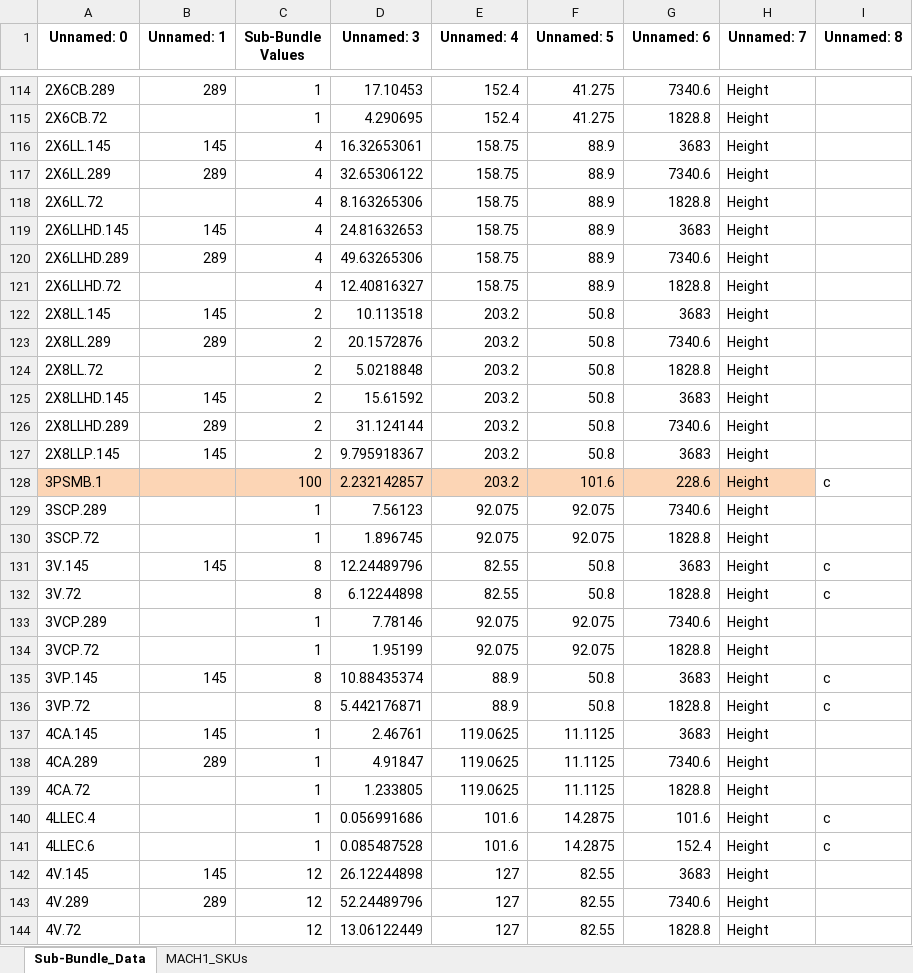
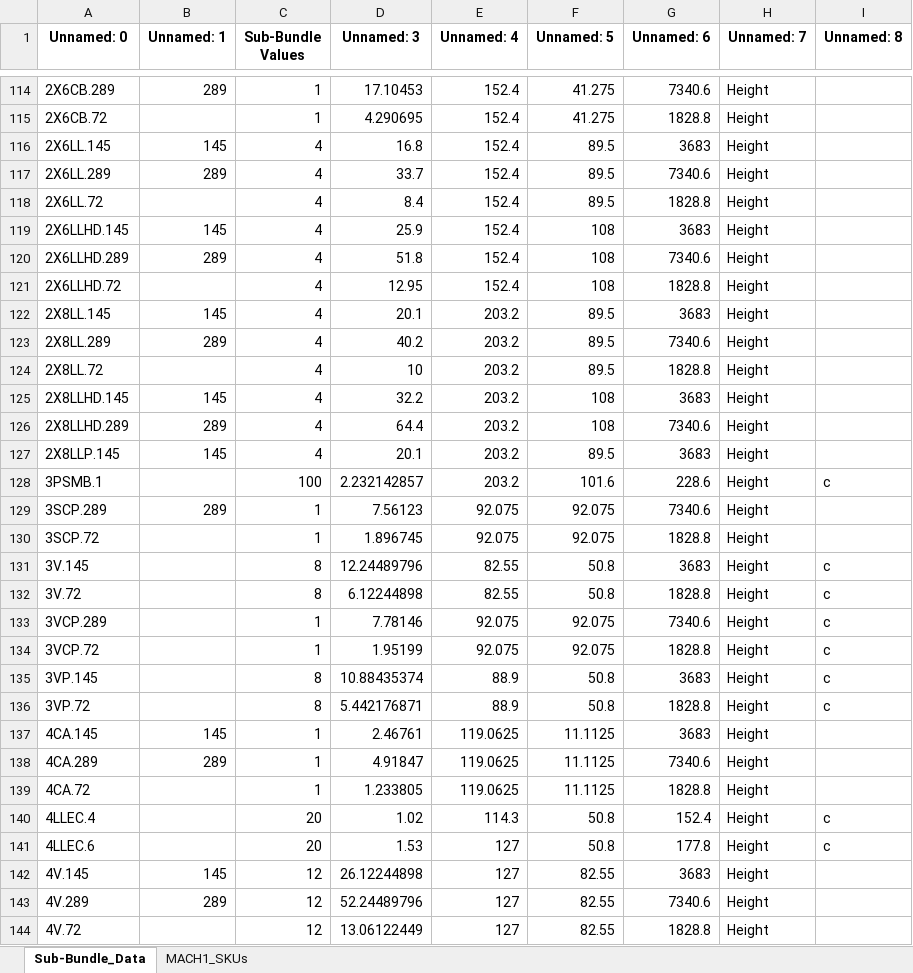
Before and after one commit to BraedonM/bundle-optimization, an Excel workbook: src/Sub-Bundle_Data.xlsx, sheet Sub-Bundle_Data, drawn as a sheet; only a part is shown, gaps mark what is left out; values as stored, in another font and other column widths than the file's, no borders; the diff covers the shown part only; the diff names each change by its address in the sheet, - before the commit and + after, or states it on an @@ line.

```diff
--- a/src/Sub-Bundle_Data.xlsx (sheet Sub-Bundle_Data)
+++ b/src/Sub-Bundle_Data.xlsx (sheet Sub-Bundle_Data)
-D116 (Unnamed: 3): 16.32653061
+D116 (Unnamed: 3): 16.8
-E116:E121 (Unnamed: 4): 158.75
+E116:E121 (Unnamed: 4): 152.4
-F116:F118 (Unnamed: 5): 88.9
+F116:F118 (Unnamed: 5): 89.5
-D117 (Unnamed: 3): 32.65306122
+D117 (Unnamed: 3): 33.7
-D118 (Unnamed: 3): 8.163265306
+D118 (Unnamed: 3): 8.4
-D119 (Unnamed: 3): 24.81632653
+D119 (Unnamed: 3): 25.9
-F119:F121 (Unnamed: 5): 88.9
+F119:F121 (Unnamed: 5): 108
-D120 (Unnamed: 3): 49.63265306
+D120 (Unnamed: 3): 51.8
-D121 (Unnamed: 3): 12.40816327
+D121 (Unnamed: 3): 12.95
-C122:C127 (Sub-Bundle Values): 2
+C122:C127 (Sub-Bundle Values): 4
-D122 (Unnamed: 3): 10.113518
+D122 (Unnamed: 3): 20.1
-F122:F124 (Unnamed: 5): 50.8
+F122:F124 (Unnamed: 5): 89.5
-D123 (Unnamed: 3): 20.1572876
+D123 (Unnamed: 3): 40.2
-D124 (Unnamed: 3): 5.0218848
+D124 (Unnamed: 3): 10
-D125 (Unnamed: 3): 15.61592
+D125 (Unnamed: 3): 32.2
-F125:F126 (Unnamed: 5): 50.8
+F125:F126 (Unnamed: 5): 108
-D126 (Unnamed: 3): 31.124144
+D126 (Unnamed: 3): 64.4
-D127 (Unnamed: 3): 9.795918367
+D127 (Unnamed: 3): 20.1
-F127 (Unnamed: 5): 50.8
+F127 (Unnamed: 5): 89.5
-A128:H128 fill: #FCD5B5
+A128:H128 fill: none
-B129 (Unnamed: 1): (empty)
+B129 (Unnamed: 1): 289
-B131 (Unnamed: 1): 145
+B131 (Unnamed: 1): (empty)
-I133:I134 (Unnamed: 8): (empty)
+I133:I134 (Unnamed: 8): c
-B135 (Unnamed: 1): 145
+B135 (Unnamed: 1): (empty)
-C140:C141 (Sub-Bundle Values): 1
+C140:C141 (Sub-Bundle Values): 20
-D140 (Unnamed: 3): 0.056991686
+D140 (Unnamed: 3): 1.02
-E140 (Unnamed: 4): 101.6
+E140 (Unnamed: 4): 114.3
-F140:F141 (Unnamed: 5): 14.2875
+F140:F141 (Unnamed: 5): 50.8
-G140 (Unnamed: 6): 101.6
+G140 (Unnamed: 6): 152.4
-D141 (Unnamed: 3): 0.085487528
+D141 (Unnamed: 3): 1.53
-E141 (Unnamed: 4): 101.6
+E141 (Unnamed: 4): 127
-G141 (Unnamed: 6): 152.4
+G141 (Unnamed: 6): 177.8
```
Also changed, not shown: 135 edited cells and cell formats elsewhere in this sheet, sample_data/data_dec11/Optimized_Bundles.xlsx, 1 other file.
